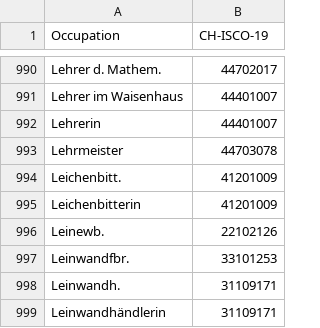
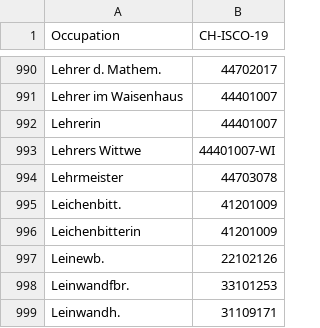
Before and after one commit to brawer/bern-addresses, a CSV file: src/occupations.csv, drawn as a sheet; only a part is shown, gaps mark what is left out; the shorter side is filled out with more unchanged rows.

Commit message:
Update occupations.csv

```diff
--- a/src/occupations.csv
+++ b/src/occupations.csv
@@ -992,2 +992,3 @@ Lehrer im Waisenhaus,44401007
 Lehrerin,44401007
+Lehrers Wittwe,44401007-WI
 Lehrmeister,44703078
```
